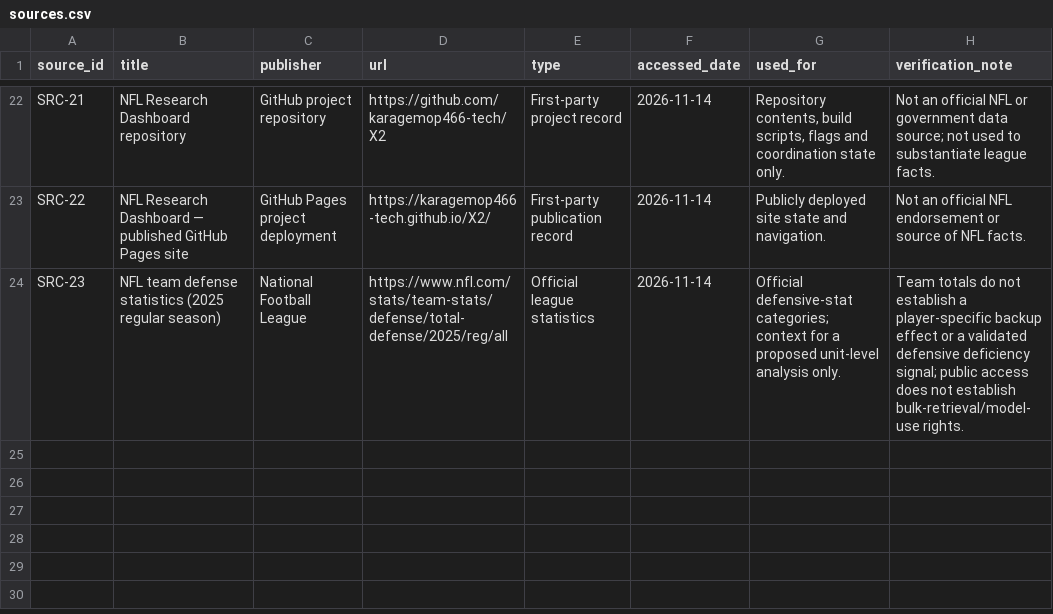
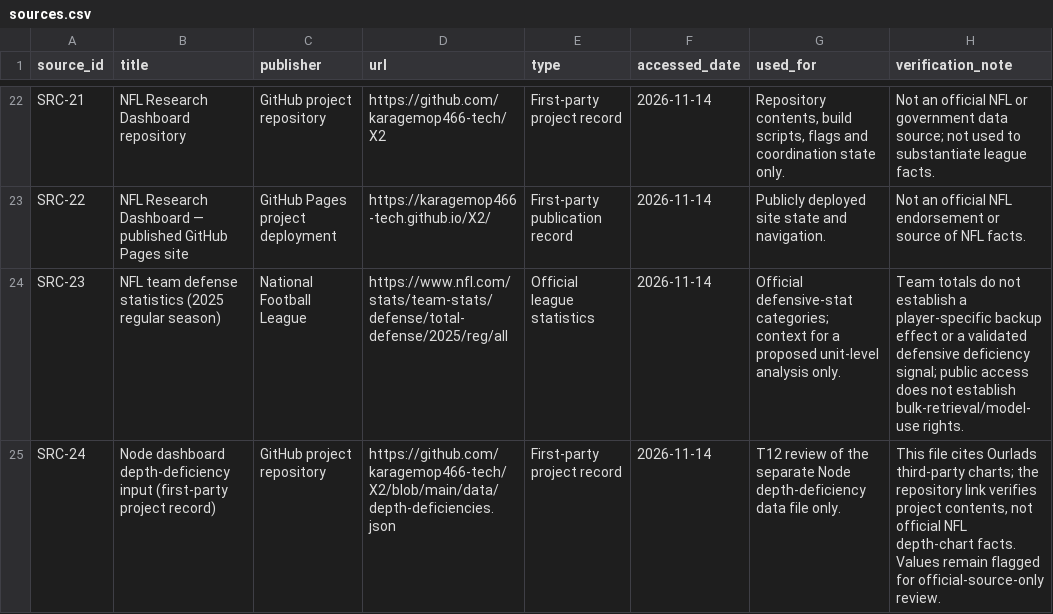
Before and after one commit to karagemop466-tech/X2, a CSV file: data/sources.csv, drawn as a sheet; only a part is shown, gaps mark what is left out.

```diff
--- a/data/sources.csv
+++ b/data/sources.csv
@@ -24 +24,2 @@ SRC-22,NFL Research Dashboard — published GitHub Pages site,GitHub Pages proje
 SRC-23,NFL team defense statistics (2025 regular season),National Football League,https://www.nfl.com/stats/team-stats/defense/total-defense/2025/reg/all,Official league statistics,2026-11-14,Official defensive-stat categories; context for a proposed unit-level analysis only.,Team totals do not establish a player-specific backup effect or a validated defensive deficiency signal; public access does not establish bulk-retrieval/model-use rights.
+SRC-24,Node dashboard depth-deficiency input (first-party project record),GitHub project repository,https://github.com/karagemop466-tech/X2/blob/main/data/depth-deficiencies.json,First-party project record,2026-11-14,T12 review of the separate Node depth-deficiency data file only.,"This file cites Ourlads third-party charts; the repository link verifies project contents, not official NFL depth-chart facts. Values remain flagged for official-source-only review."
```
Also changed, not shown: data/flags.csv, 6 other files.
